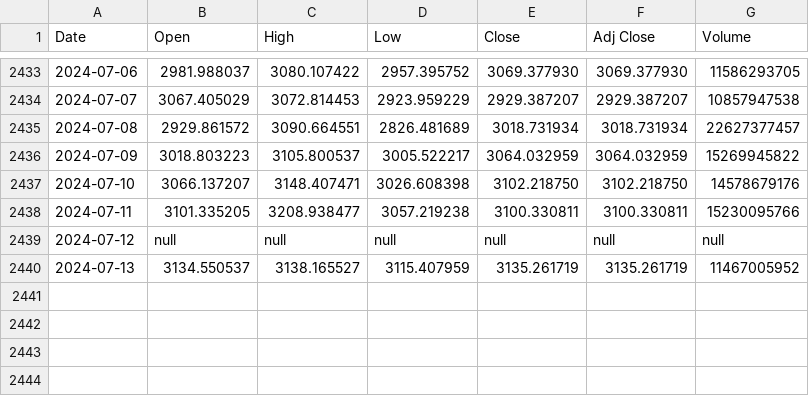
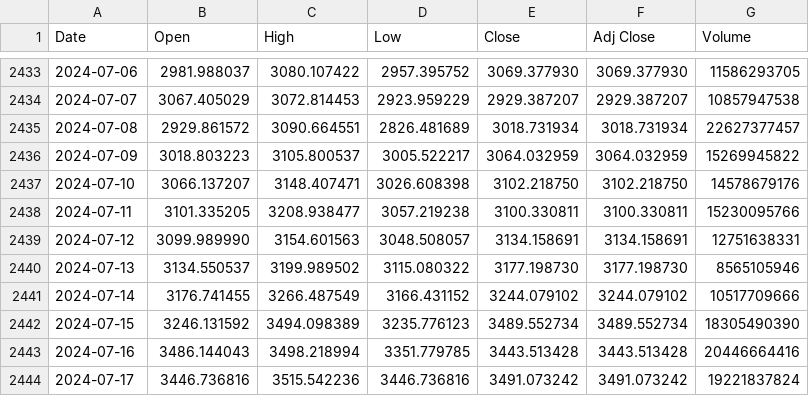
Before and after one commit to zwnormal/qstrader, a CSV file: examples/ETH-USD.csv, drawn as a sheet; only a part is shown, gaps mark what is left out.

```diff
--- a/examples/ETH-USD.csv
+++ b/examples/ETH-USD.csv
@@ -2438,3 +2438,7 @@ Date,Open,High,Low,Close,Adj Close,Volume
 2024-07-11,3101.335205,3208.938477,3057.219238,3100.330811,3100.330811,15230095766
-2024-07-12,null,null,null,null,null,null
-2024-07-13,3134.550537,3138.165527,3115.407959,3135.261719,3135.261719,11467005952
+2024-07-12,3099.989990,3154.601563,3048.508057,3134.158691,3134.158691,12751638331
+2024-07-13,3134.550537,3199.989502,3115.080322,3177.198730,3177.198730,8565105946
+2024-07-14,3176.741455,3266.487549,3166.431152,3244.079102,3244.079102,10517709666
+2024-07-15,3246.131592,3494.098389,3235.776123,3489.552734,3489.552734,18305490390
+2024-07-16,3486.144043,3498.218994,3351.779785,3443.513428,3443.513428,20446664416
+2024-07-17,3446.736816,3515.542236,3446.736816,3491.073242,3491.073242,19221837824
```
Also changed, not shown: examples/BTC-USD.csv, examples/SOL-USD.csv, 11 other files.
